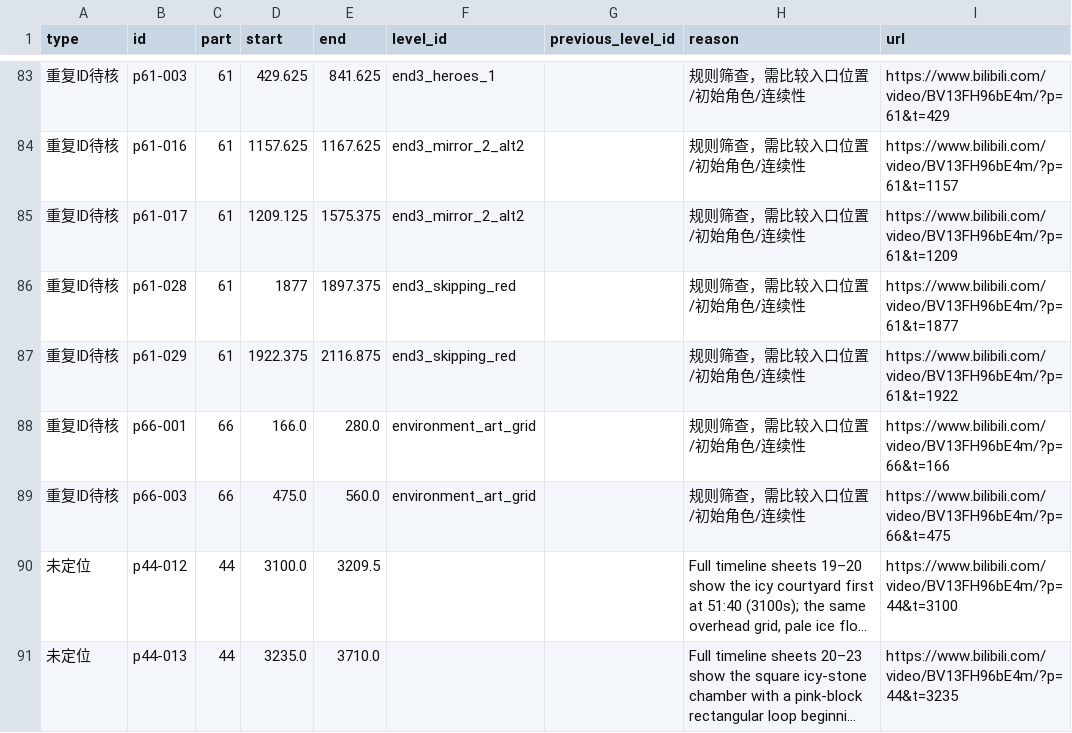
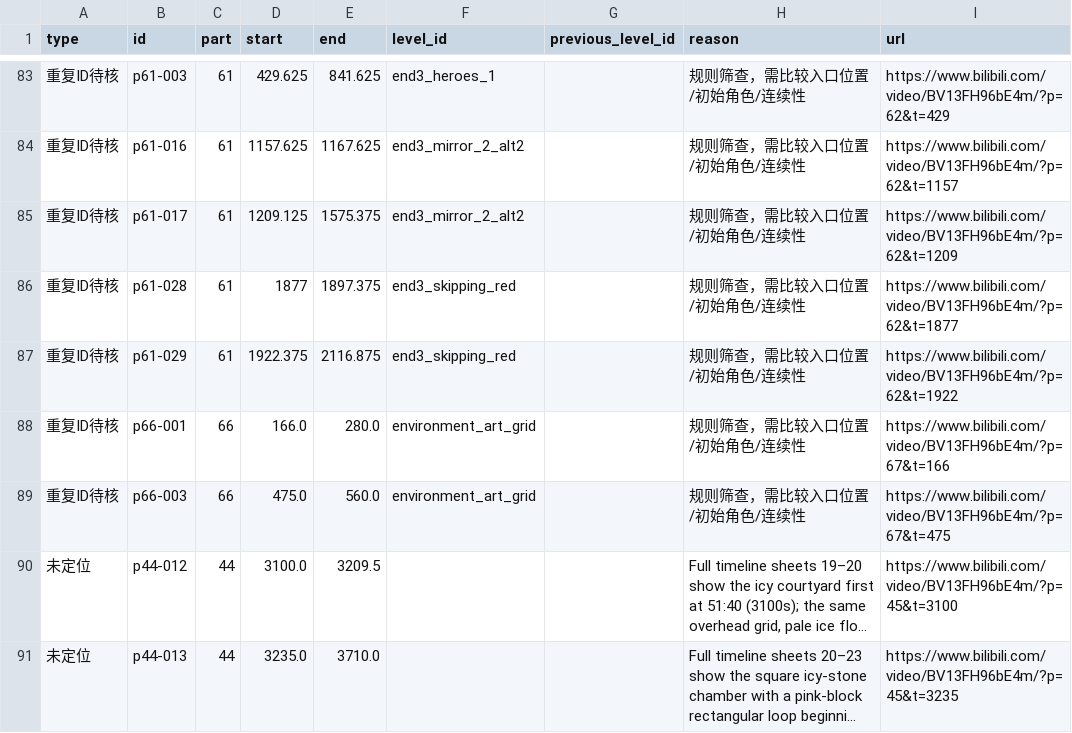
Before and after one commit to Jimmyzzt/OotSS_Sand, a CSV file: results/worlds/audit.csv, drawn as a sheet; only a part is shown, gaps mark what is left out; long unchanged cells end in …; the diff covers the shown part only; the diff names each change by its address in the sheet, - before the commit and + after, or states it on an @@ line.

```diff
--- a/results/worlds/audit.csv
+++ b/results/worlds/audit.csv
-I83 (url): https://www.bilibili.com/video/BV13FH96bE4m/?p=61&t=429
+I83 (url): https://www.bilibili.com/video/BV13FH96bE4m/?p=62&t=429
-I84 (url): https://www.bilibili.com/video/BV13FH96bE4m/?p=61&t=1157
+I84 (url): https://www.bilibili.com/video/BV13FH96bE4m/?p=62&t=1157
-I85 (url): https://www.bilibili.com/video/BV13FH96bE4m/?p=61&t=1209
+I85 (url): https://www.bilibili.com/video/BV13FH96bE4m/?p=62&t=1209
-I86 (url): https://www.bilibili.com/video/BV13FH96bE4m/?p=61&t=1877
+I86 (url): https://www.bilibili.com/video/BV13FH96bE4m/?p=62&t=1877
-I87 (url): https://www.bilibili.com/video/BV13FH96bE4m/?p=61&t=1922
+I87 (url): https://www.bilibili.com/video/BV13FH96bE4m/?p=62&t=1922
-I88 (url): https://www.bilibili.com/video/BV13FH96bE4m/?p=66&t=166
+I88 (url): https://www.bilibili.com/video/BV13FH96bE4m/?p=67&t=166
-I89 (url): https://www.bilibili.com/video/BV13FH96bE4m/?p=66&t=475
+I89 (url): https://www.bilibili.com/video/BV13FH96bE4m/?p=67&t=475
-I90 (url): https://www.bilibili.com/video/BV13FH96bE4m/?p=44&t=3100
+I90 (url): https://www.bilibili.com/video/BV13FH96bE4m/?p=45&t=3100
-I91 (url): https://www.bilibili.com/video/BV13FH96bE4m/?p=44&t=3235
+I91 (url): https://www.bilibili.com/video/BV13FH96bE4m/?p=45&t=3235
```
Also changed, not shown: 81 edited cells elsewhere in this file, results/audit/differences.csv, results/stage1/visits.csv, 27 other files.
